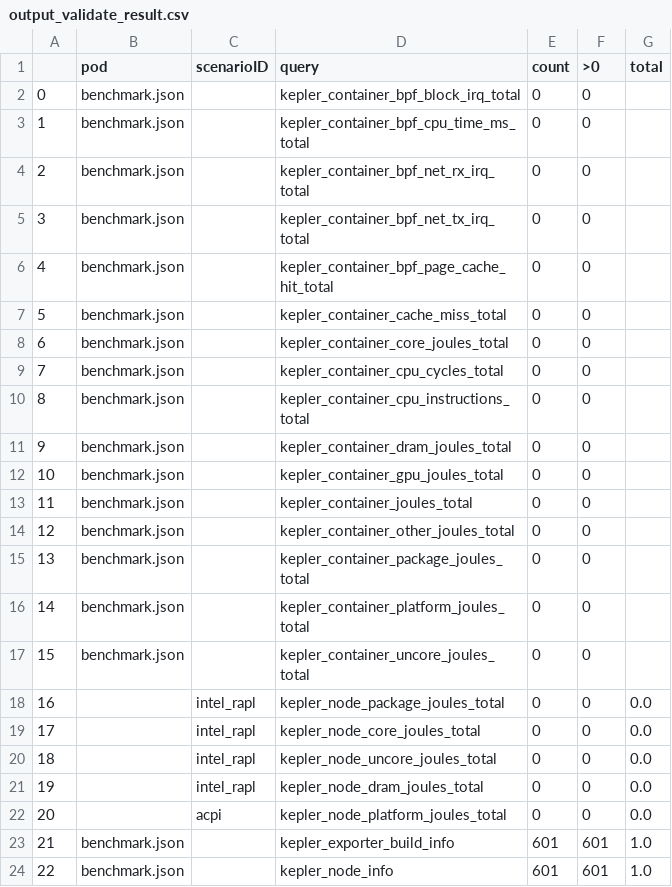
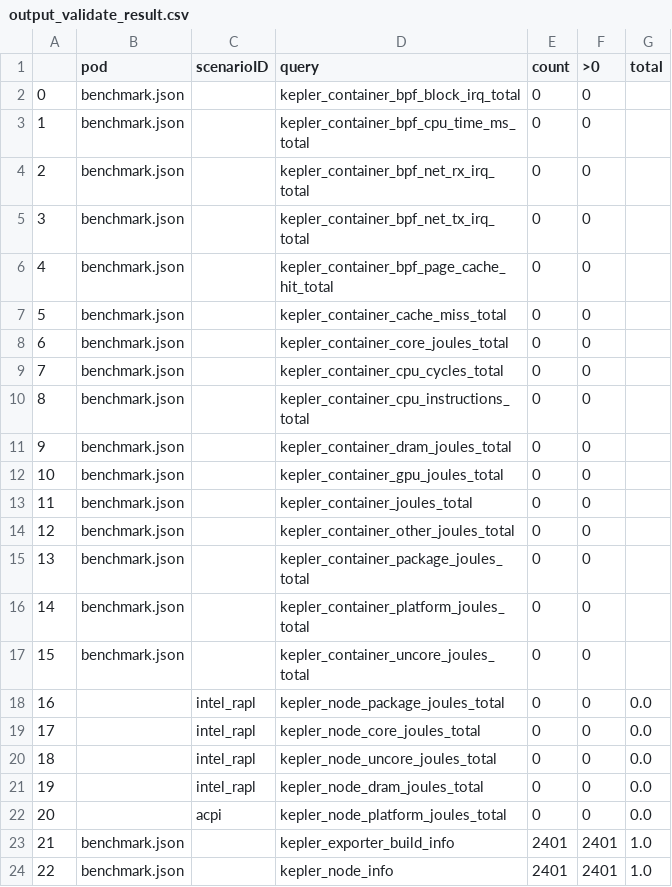
Before and after one commit to Zainab-Saad/kepler-model-server, a CSV file: data/output_validate_result.csv, drawn as a sheet.

Commit message:
Add modified data

```diff
--- a/data/output_validate_result.csv
+++ b/data/output_validate_result.csv
@@ -22,3 +22,3 @@
 20,,acpi,kepler_node_platform_joules_total,0,0,0.0
-21,benchmark.json,,kepler_exporter_build_info,601,601,1.0
-22,benchmark.json,,kepler_node_info,601,601,1.0
+21,benchmark.json,,kepler_exporter_build_info,2401,2401,1.0
+22,benchmark.json,,kepler_node_info,2401,2401,1.0
```
Also changed, not shown: 11 other files.
